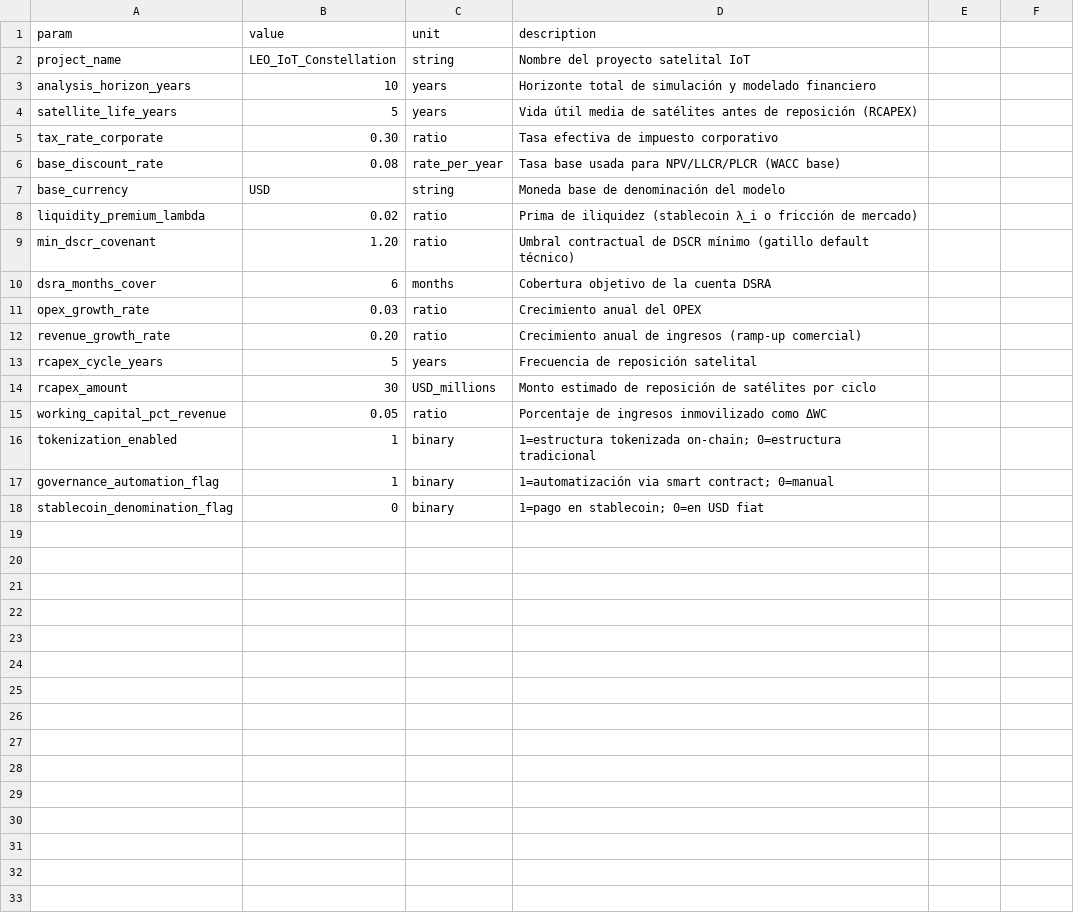
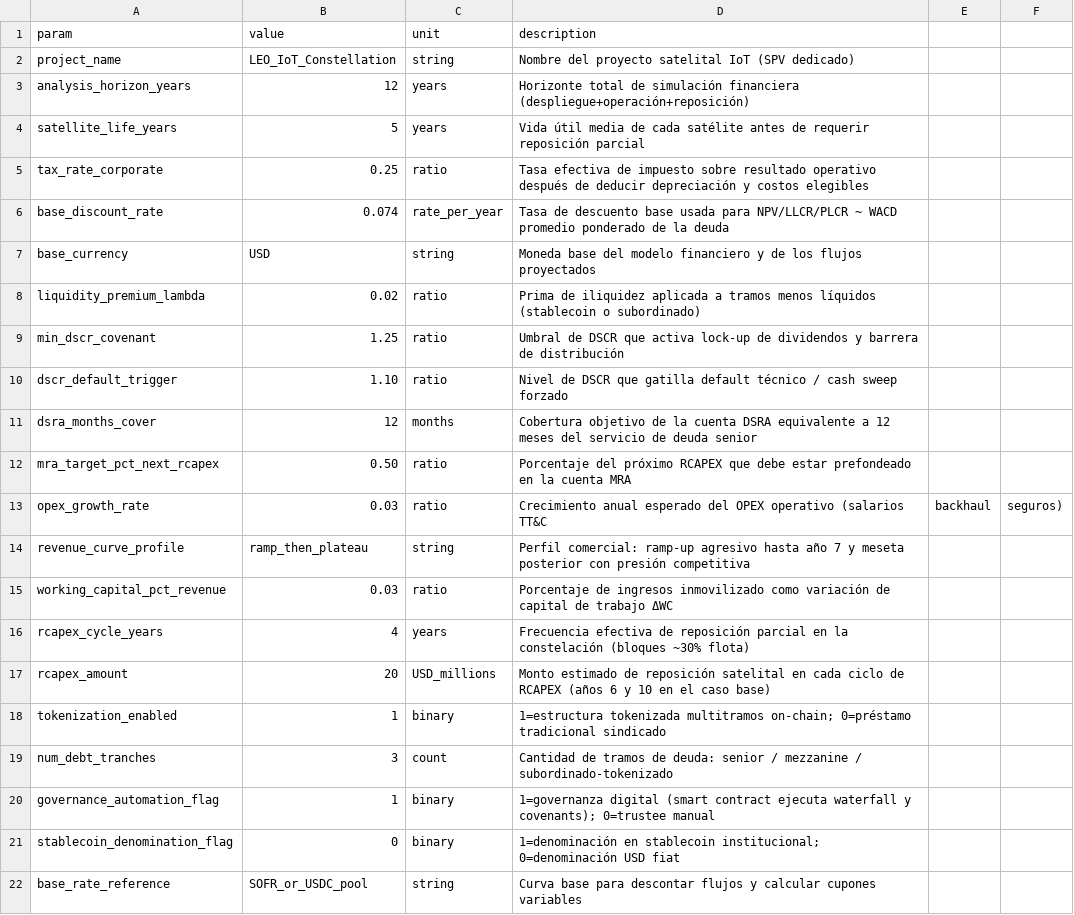
Before and after one commit to ECamposSoria/quantitative-pricing-tokenized-project-finance, a CSV file: TP Final QUANTS/data/input/leo_iot/project_params.csv, drawn as a sheet; only a part is shown; the diff covers the shown part only.

Commit message:
Revise project_params.csv with updated financial parameters
Updated project parameters for financial modeling, including changes to analysis horizon, tax rate, and DSCR thresholds.

```diff
--- a/TP Final QUANTS/data/input/leo_iot/project_params.csv
+++ b/TP Final QUANTS/data/input/leo_iot/project_params.csv
@@ -1,18 +1,22 @@
 param,value,unit,description
-project_name,LEO_IoT_Constellation,string,Nombre del proyecto satelital IoT
-analysis_horizon_years,10,years,Horizonte total de simulación y modelado financiero
-satellite_life_years,5,years,Vida útil media de satélites antes de reposición (RCAPEX)
-tax_rate_corporate,0.30,ratio,Tasa efectiva de impuesto corporativo
-base_discount_rate,0.08,rate_per_year,Tasa base usada para NPV/LLCR/PLCR (WACC base)
-base_currency,USD,string,Moneda base de denominación del modelo
-liquidity_premium_lambda,0.02,ratio,Prima de iliquidez (stablecoin λ_i o fricción de mercado)
-min_dscr_covenant,1.20,ratio,Umbral contractual de DSCR mínimo (gatillo default técnico)
-dsra_months_cover,6,months,Cobertura objetivo de la cuenta DSRA
-opex_growth_rate,0.03,ratio,Crecimiento anual del OPEX
-revenue_growth_rate,0.20,ratio,Crecimiento anual de ingresos (ramp-up comercial)
-rcapex_cycle_years,5,years,Frecuencia de reposición satelital
-rcapex_amount,30,USD_millions,Monto estimado de reposición de satélites por ciclo
-working_capital_pct_revenue,0.05,ratio,Porcentaje de ingresos inmovilizado como ΔWC
-tokenization_enabled,1,binary,1=estructura tokenizada on-chain; 0=estructura tradicional
-governance_automation_flag,1,binary,1=automatización via smart contract; 0=manual
-stablecoin_denomination_flag,0,binary,1=pago en stablecoin; 0=en USD fiat
+project_name,LEO_IoT_Constellation,string,Nombre del proyecto satelital IoT (SPV dedicado)
+analysis_horizon_years,12,years,Horizonte total de simulación financiera (despliegue+operación+reposición)
+satellite_life_years,5,years,Vida útil media de cada satélite antes de requerir reposición parcial
+tax_rate_corporate,0.25,ratio,Tasa efectiva de impuesto sobre resultado operativo después de deducir depreciación y costos elegibles
+base_discount_rate,0.074,rate_per_year,Tasa de descuento base usada para NPV/LLCR/PLCR ~ WACD promedio ponderado de la deuda
+base_currency,USD,string,Moneda base del modelo financiero y de los flujos proyectados
+liquidity_premium_lambda,0.02,ratio,Prima de iliquidez aplicada a tramos menos líquidos (stablecoin o subordinado)
+min_dscr_covenant,1.25,ratio,Umbral de DSCR que activa lock-up de dividendos y barrera de distribución
+dscr_default_trigger,1.10,ratio,Nivel de DSCR que gatilla default técnico / cash sweep forzado
+dsra_months_cover,12,months,Cobertura objetivo de la cuenta DSRA equivalente a 12 meses del servicio de deuda senior
+mra_target_pct_next_rcapex,0.50,ratio,Porcentaje del próximo RCAPEX que debe estar prefondeado en la cuenta MRA
+opex_growth_rate,0.03,ratio,Crecimiento anual esperado del OPEX operativo (salarios TT&C, backhaul, seguros)
+revenue_curve_profile,ramp_then_plateau,string,Perfil comercial: ramp-up agresivo hasta año 7 y meseta posterior con presión competitiva
+working_capital_pct_revenue,0.03,ratio,Porcentaje de ingresos inmovilizado como variación de capital de trabajo ΔWC
+rcapex_cycle_years,4,years,Frecuencia efectiva de reposición parcial en la constelación (bloques ~30% flota)
+rcapex_amount,20,USD_millions,Monto estimado de reposición satelital en cada ciclo de RCAPEX (años 6 y 10 en el caso base)
+tokenization_enabled,1,binary,1=estructura tokenizada multitramos on-chain; 0=préstamo tradicional sindicado
+num_debt_tranches,3,count,Cantidad de tramos de deuda: senior / mezzanine / subordinado-tokenizado
+governance_automation_flag,1,binary,1=governanza digital (smart contract ejecuta waterfall y covenants); 0=trustee manual
+stablecoin_denomination_flag,0,binary,1=denominación en stablecoin institucional; 0=denominación USD fiat
+base_rate_reference,SOFR_or_USDC_pool,string,Curva base para descontar flujos y calcular cupones variables
```
Also changed, not shown: 9 added rows elsewhere in this file.
